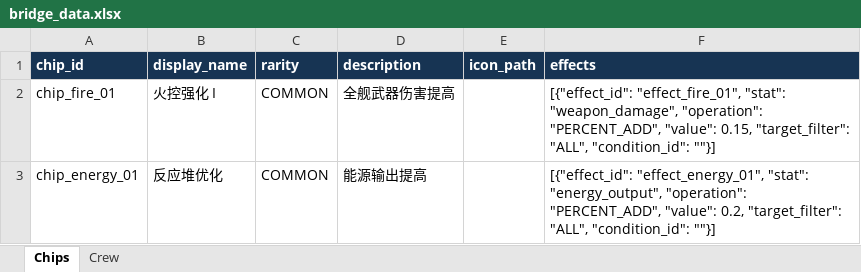
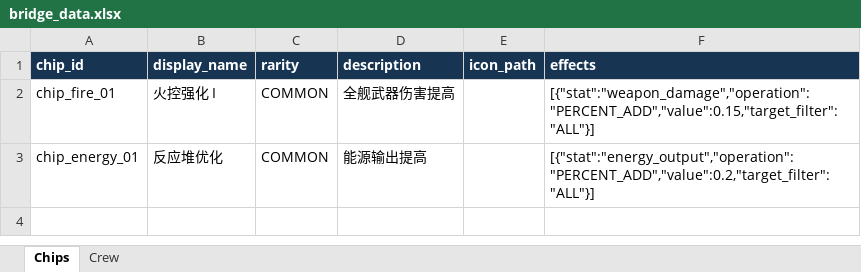
Before and after one commit to lqc19891229/AdvanceFour, an Excel workbook: tools/data_source/bridge_data.xlsx, sheet Chips, drawn as a sheet; values as stored, in another font and other column widths than the file's, no borders; the diff names each change by its address in the sheet, - before the commit and + after, or states it on an @@ line.

```diff
--- a/tools/data_source/bridge_data.xlsx (sheet Chips)
+++ b/tools/data_source/bridge_data.xlsx (sheet Chips)
-F2 (effects): [{"effect_id": "effect_fire_01", "stat": "weapon_damage", "operation": "PERCENT_ADD", "value": 0.15, "target_filter": "ALL", "condition_id": ""}]
+F2 (effects): [{"stat":"weapon_damage","operation":"PERCENT_ADD","value":0.15,"target_filter":"ALL"}]
-F3 (effects): [{"effect_id": "effect_energy_01", "stat": "energy_output", "operation": "PERCENT_ADD", "value": 0.2, "target_filter": "ALL", "condition_id": ""}]
+F3 (effects): [{"stat":"energy_output","operation":"PERCENT_ADD","value":0.2,"target_filter":"ALL"}]
```
Also changed, not shown: sheet Crew, 5 other files.
